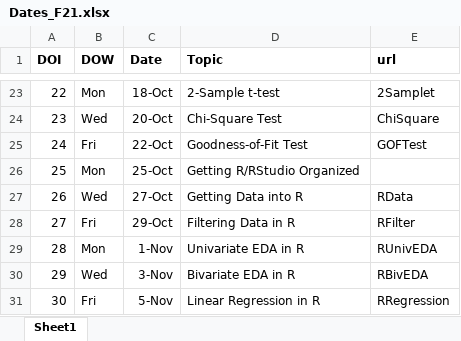
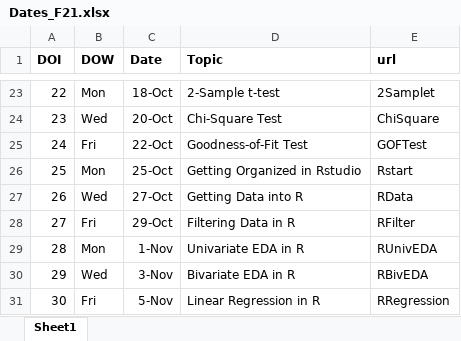
Before and after one commit to droglenc/NCMTH107, an Excel workbook: resources/Dates_F21.xlsx, sheet Sheet1, drawn as a sheet; only a part is shown, gaps mark what is left out; values as stored, in another font and other column widths than the file's, no borders; the diff names each change by its address in the sheet, - before the commit and + after, or states it on an @@ line.

Commit message:
Updated dates

```diff
--- a/resources/Dates_F21.xlsx (sheet Sheet1)
+++ b/resources/Dates_F21.xlsx (sheet Sheet1)
-D26 (Topic): Getting R/RStudio Organized
+D26 (Topic): Getting Organized in Rstudio
-E26 (url): (empty)
+E26 (url): Rstart
```
Also changed, not shown: 1 other file.
